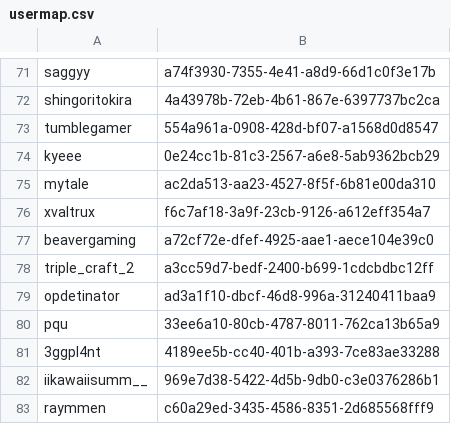
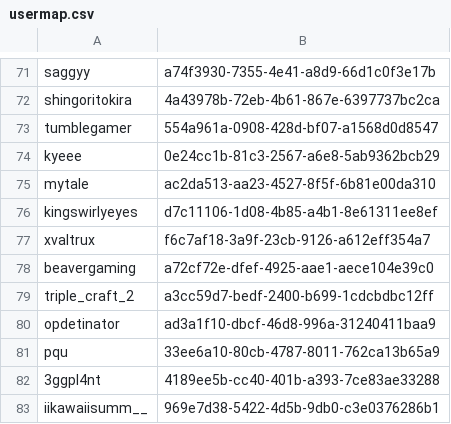
Before and after one commit to tumble1999/TumbleCraftJava, a CSV file: plugins/Essentials/usermap.csv, drawn as a sheet; only a part is shown, gaps mark what is left out; the shorter side is filled out with more unchanged rows.

```diff
--- a/plugins/Essentials/usermap.csv
+++ b/plugins/Essentials/usermap.csv
@@ -75,2 +75,3 @@ kyeee,0e24cc1b-81c3-2567-a6e8-5ab9362bcb29
 mytale,ac2da513-aa23-4527-8f5f-6b81e00da310
+kingswirlyeyes,d7c11106-1d08-4b85-a4b1-8e61311ee8ef
 xvaltrux,f6c7af18-3a9f-23cb-9126-a612eff354a7
```
Also changed, not shown: 1 other file.
